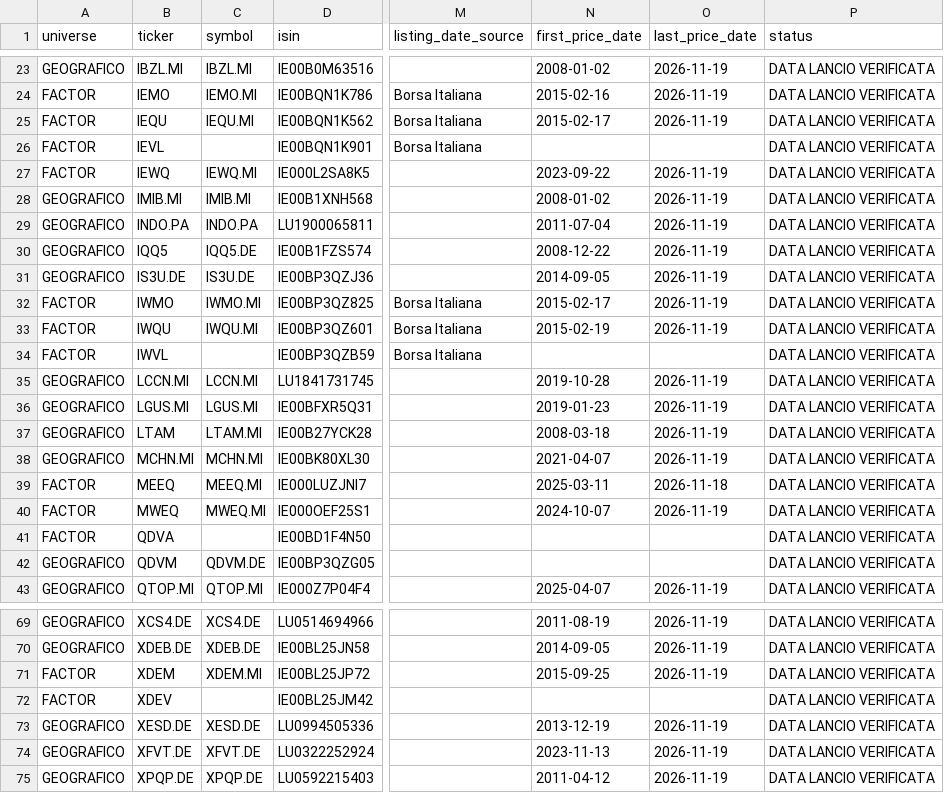
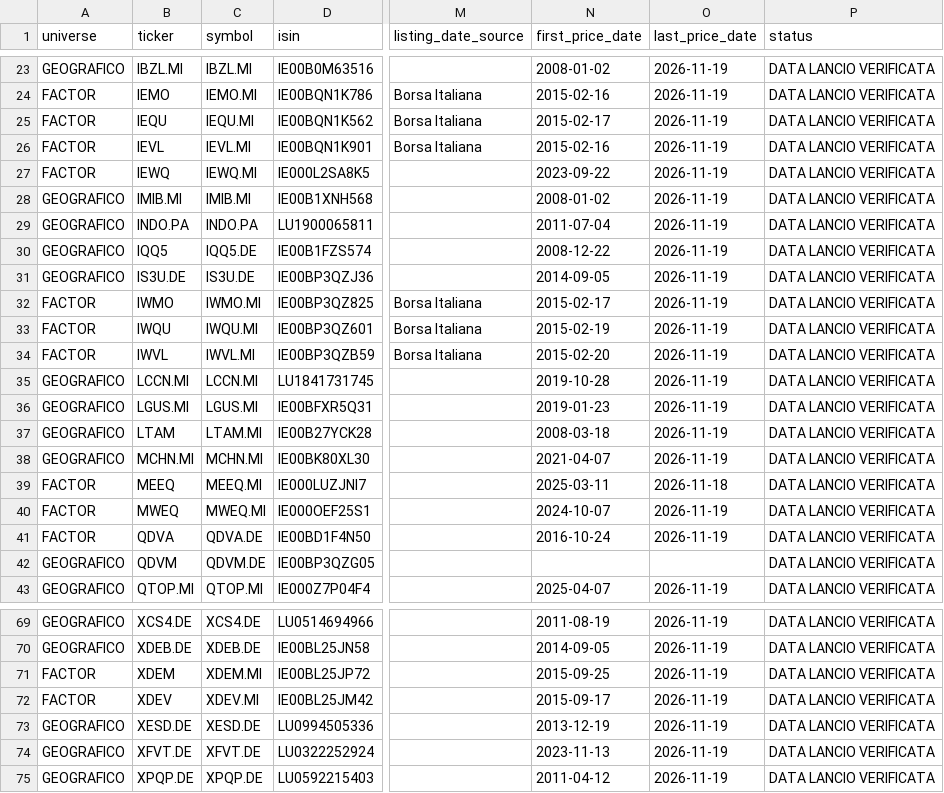
Before and after one commit to Giorgiogoldoni/geografiachatgpt, a CSV file: etf_lifecycle_registry.csv, drawn as a sheet; only a part is shown, gaps mark what is left out; the diff names each change by its address in the sheet, - before the commit and + after, or states it on an @@ line.

```diff
--- a/etf_lifecycle_registry.csv
+++ b/etf_lifecycle_registry.csv
-C26 (symbol): (empty)
+C26 (symbol): IEVL.MI
-N26 (first_price_date): (empty)
+N26 (first_price_date): 2015-02-16
-O26 (last_price_date): (empty)
+O26 (last_price_date): 2026-11-19
-C34 (symbol): (empty)
+C34 (symbol): IWVL.MI
-N34 (first_price_date): (empty)
+N34 (first_price_date): 2015-02-20
-O34 (last_price_date): (empty)
+O34 (last_price_date): 2026-11-19
-C41 (symbol): (empty)
+C41 (symbol): QDVA.DE
-N41 (first_price_date): (empty)
+N41 (first_price_date): 2016-10-24
-O41 (last_price_date): (empty)
+O41 (last_price_date): 2026-11-19
-C72 (symbol): (empty)
+C72 (symbol): XDEV.MI
-N72 (first_price_date): (empty)
+N72 (first_price_date): 2015-09-17
-O72 (last_price_date): (empty)
+O72 (last_price_date): 2026-11-19
```
Also changed, not shown: 1 other file.
